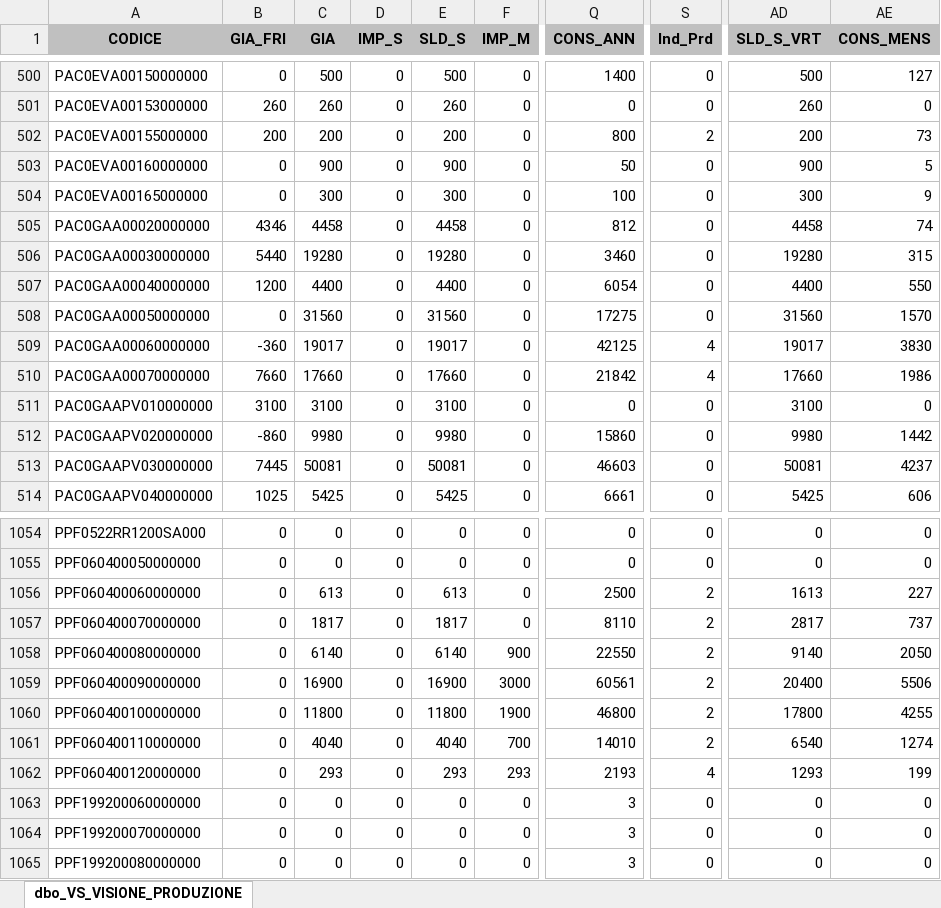
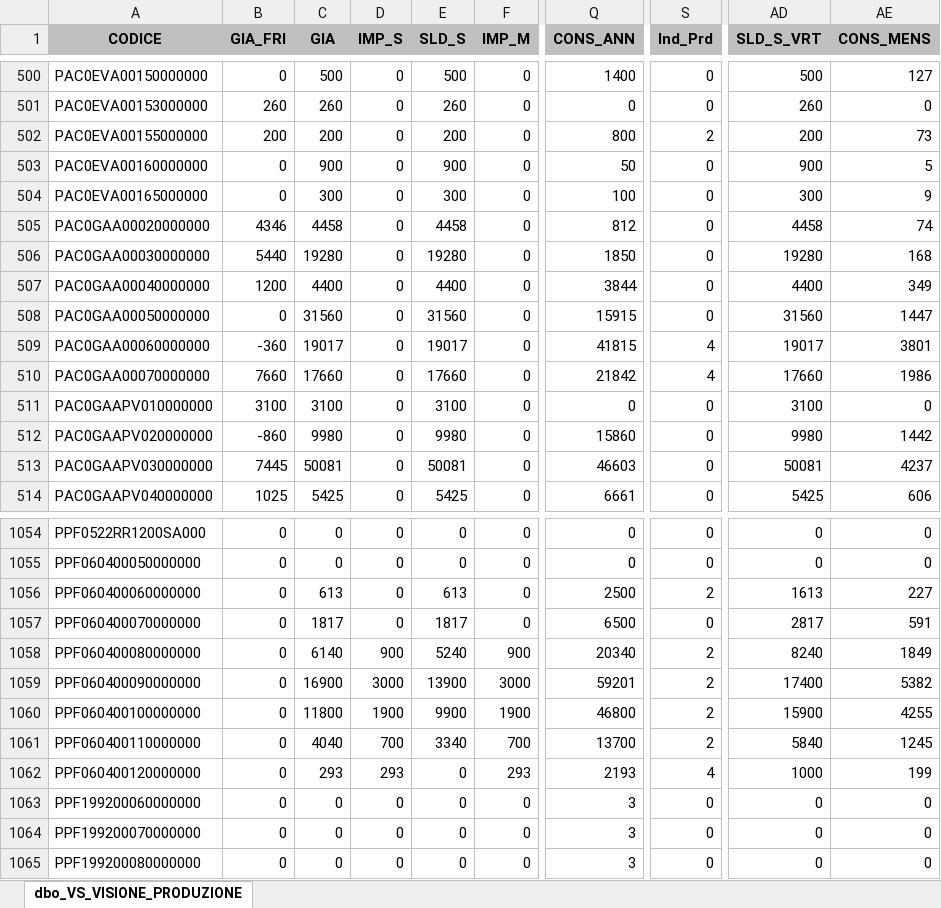
Before and after one commit to denis-safit/SAFiT, an Excel workbook: Avanzamento_access.xlsx, sheet dbo_VS_VISIONE_PRODUZIONE, drawn as a sheet; only a part is shown, gaps mark what is left out; values as stored, in another font and other column widths than the file's, no borders; the diff covers the shown part only; the diff names each change by its address in the sheet, - before the commit and + after, or states it on an @@ line.

```diff
--- a/Avanzamento_access.xlsx (sheet dbo_VS_VISIONE_PRODUZIONE)
+++ b/Avanzamento_access.xlsx (sheet dbo_VS_VISIONE_PRODUZIONE)
-Q506 (CONS_ANN): 3460
+Q506 (CONS_ANN): 1850
-AE506 (CONS_MENS): 315
+AE506 (CONS_MENS): 168
-Q507 (CONS_ANN): 6054
+Q507 (CONS_ANN): 3844
-AE507 (CONS_MENS): 550
+AE507 (CONS_MENS): 349
-Q508 (CONS_ANN): 17275
+Q508 (CONS_ANN): 15915
-AE508 (CONS_MENS): 1570
+AE508 (CONS_MENS): 1447
-Q509 (CONS_ANN): 42125
+Q509 (CONS_ANN): 41815
-AE509 (CONS_MENS): 3830
+AE509 (CONS_MENS): 3801
-Q1057 (CONS_ANN): 8110
+Q1057 (CONS_ANN): 6500
-S1057 (Ind_Prd): 2
+S1057 (Ind_Prd): 0
-AE1057 (CONS_MENS): 737
+AE1057 (CONS_MENS): 591
-D1058 (IMP_S): 0
+D1058 (IMP_S): 900
-E1058 (SLD_S): 6140
+E1058 (SLD_S): 5240
-Q1058 (CONS_ANN): 22550
+Q1058 (CONS_ANN): 20340
-AD1058 (SLD_S_VRT): 9140
+AD1058 (SLD_S_VRT): 8240
-AE1058 (CONS_MENS): 2050
+AE1058 (CONS_MENS): 1849
-D1059 (IMP_S): 0
+D1059 (IMP_S): 3000
-E1059 (SLD_S): 16900
+E1059 (SLD_S): 13900
-Q1059 (CONS_ANN): 60561
+Q1059 (CONS_ANN): 59201
-AD1059 (SLD_S_VRT): 20400
+AD1059 (SLD_S_VRT): 17400
-AE1059 (CONS_MENS): 5506
+AE1059 (CONS_MENS): 5382
-D1060 (IMP_S): 0
+D1060 (IMP_S): 1900
-E1060 (SLD_S): 11800
+E1060 (SLD_S): 9900
-AD1060 (SLD_S_VRT): 17800
+AD1060 (SLD_S_VRT): 15900
-D1061 (IMP_S): 0
+D1061 (IMP_S): 700
-E1061 (SLD_S): 4040
+E1061 (SLD_S): 3340
-Q1061 (CONS_ANN): 14010
+Q1061 (CONS_ANN): 13700
-AD1061 (SLD_S_VRT): 6540
+AD1061 (SLD_S_VRT): 5840
-AE1061 (CONS_MENS): 1274
+AE1061 (CONS_MENS): 1245
-D1062 (IMP_S): 0
+D1062 (IMP_S): 293
-E1062 (SLD_S): 293
+E1062 (SLD_S): 0
-AD1062 (SLD_S_VRT): 1293
+AD1062 (SLD_S_VRT): 1000
```
Also changed, not shown: 201 edited cells elsewhere in this sheet, righe_Ordini_ARCA.xlsx, 1 other file.
